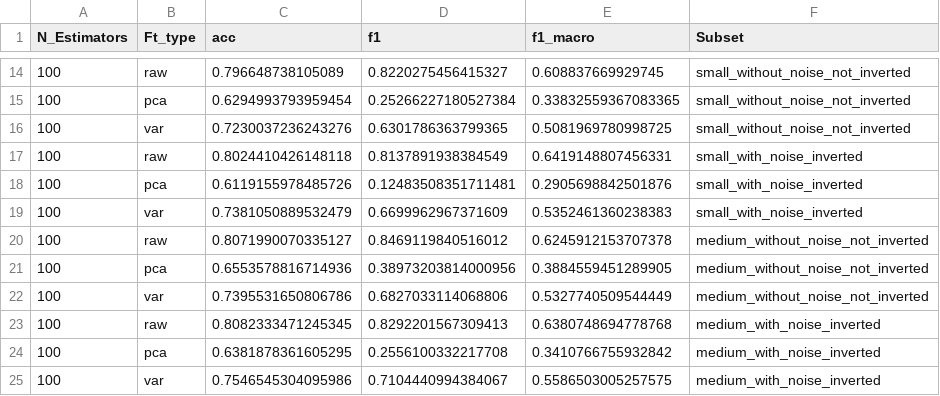
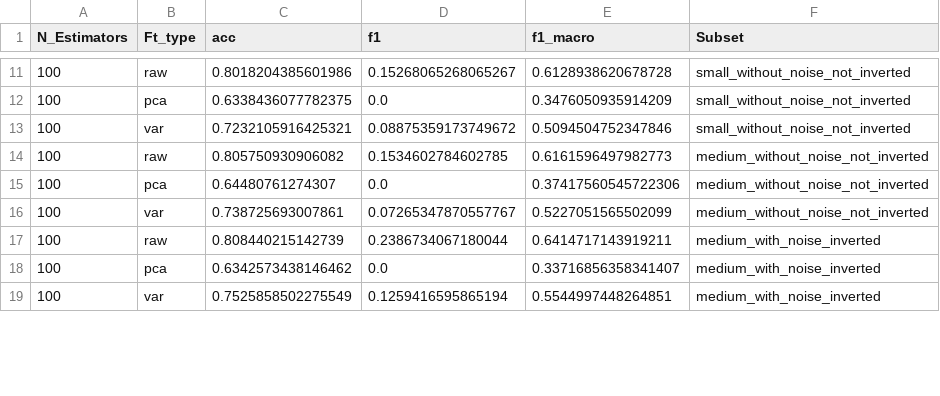
Before and after one commit to vvcastro/vision-chestXRay, a CSV file: feature_based/rf_results.csv, drawn as a sheet; only a part is shown, gaps mark what is left out; the diff covers the shown part only.

```diff
--- a/feature_based/rf_results.csv
+++ b/feature_based/rf_results.csv
@@ -14,12 +11,9 @@ N_Estimators,Ft_type,acc,f1,f1_macro,Subset
-100,raw,0.796648738105089,0.8220275456415327,0.608837669929745,small_without_noise_not_inverted
-100,pca,0.6294993793959454,0.25266227180527384,0.33832559367083365,small_without_noise_not_inverted
-100,var,0.7230037236243276,0.6301786363799365,0.5081969780998725,small_without_noise_not_inverted
-100,raw,0.8024410426148118,0.8137891938384549,0.6419148807456331,small_with_noise_inverted
-100,pca,0.6119155978485726,0.12483508351711481,0.2905698842501876,small_with_noise_inverted
-100,var,0.7381050889532479,0.6699962967371609,0.5352461360238383,small_with_noise_inverted
-100,raw,0.8071990070335127,0.8469119840516012,0.6245912153707378,medium_without_noise_not_inverted
-100,pca,0.6553578816714936,0.38973203814000956,0.3884559451289905,medium_without_noise_not_inverted
-100,var,0.7395531650806786,0.6827033114068806,0.5327740509544449,medium_without_noise_not_inverted
-100,raw,0.8082333471245345,0.8292201567309413,0.6380748694778768,medium_with_noise_inverted
-100,pca,0.6381878361605295,0.2556100332217708,0.3410766755932842,medium_with_noise_inverted
-100,var,0.7546545304095986,0.7104440994384067,0.5586503005257575,medium_with_noise_inverted
+100,raw,0.8018204385601986,0.15268065268065267,0.6128938620678728,small_without_noise_not_inverted
+100,pca,0.6338436077782375,0.0,0.3476050935914209,small_without_noise_not_inverted
+100,var,0.7232105916425321,0.08875359173749672,0.5094504752347846,small_without_noise_not_inverted
+100,raw,0.805750930906082,0.1534602784602785,0.6161596497982773,medium_without_noise_not_inverted
+100,pca,0.64480761274307,0.0,0.37417560545722306,medium_without_noise_not_inverted
+100,var,0.738725693007861,0.07265347870557767,0.5227051565502099,medium_without_noise_not_inverted
+100,raw,0.808440215142739,0.2386734067180044,0.6414717143919211,medium_with_noise_inverted
+100,pca,0.6342573438146462,0.0,0.33716856358341407,medium_with_noise_inverted
+100,var,0.7525858502275549,0.1259416595865194,0.5544997448264851,medium_with_noise_inverted
```
Also changed, not shown: 6 removed rows and 54 edited cells elsewhere in this file, 5 other files.
